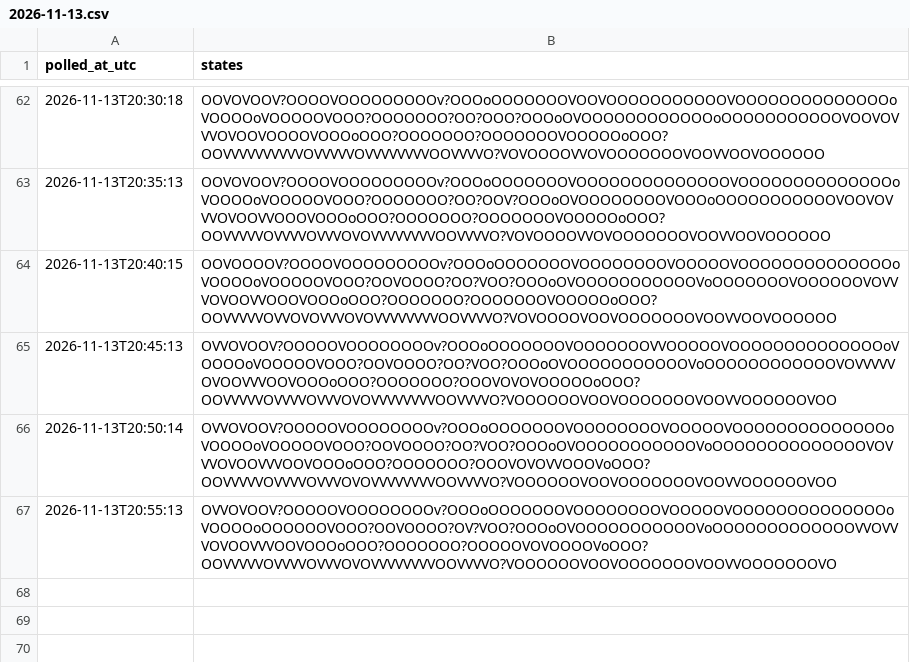
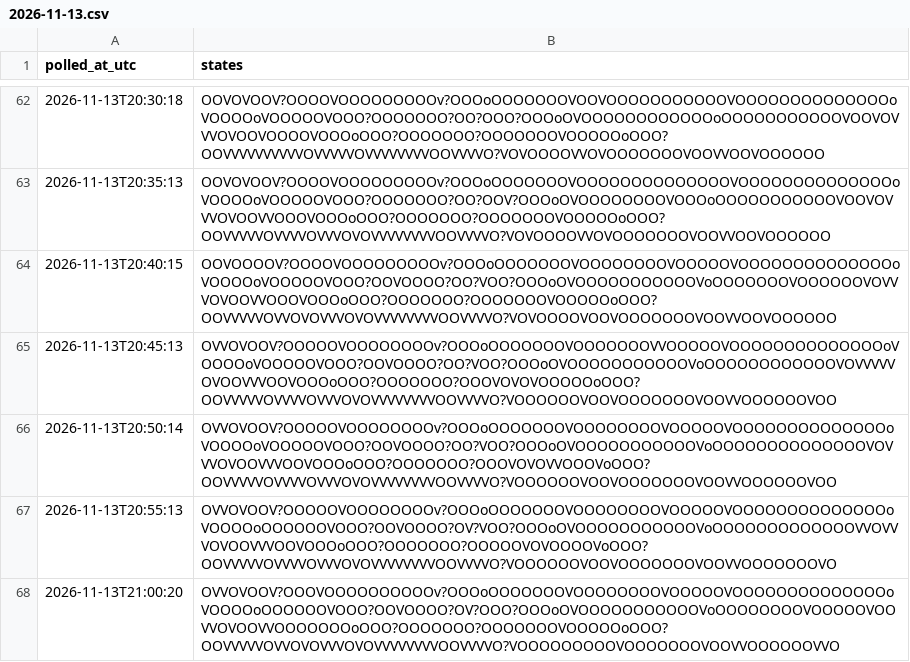
Before and after one commit to citina/curb-log, a CSV file: tools/data/ci/2026-11-13.csv, drawn as a sheet; only a part is shown, gaps mark what is left out; the diff names each change by its address in the sheet, - before the commit and + after, or states it on an @@ line.

```diff
--- a/tools/data/ci/2026-11-13.csv
+++ b/tools/data/ci/2026-11-13.csv
+row 68: 2026-11-13T21:00:20 | OVVOVOOV?OOOVOOOOOOOOOOv?OOOoOOOOOOOVOOOOOOOOVOOOOOVOOOOOOOOOOOOOOoVOOOOoOOOOOOVOOO?OOVOOOO?OV?OOO?OOOoOVOOOOOOOOOOOVoOOOOOOOOVOOOOOVOOVVOVOOVVOOOOOOOoOOO?OOOOOOO?OOOOOOOVOOOOOoOOO?OOVVVVVOVVOVOVVVOVOVVVVVVVVOOVVVVO?VOOOOOOOOOVOOOOOOOVOOVVOOOOOOVVO
```
Also changed, not shown: 1 other file.
